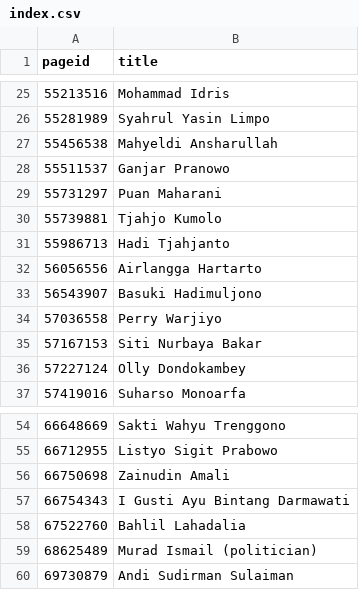
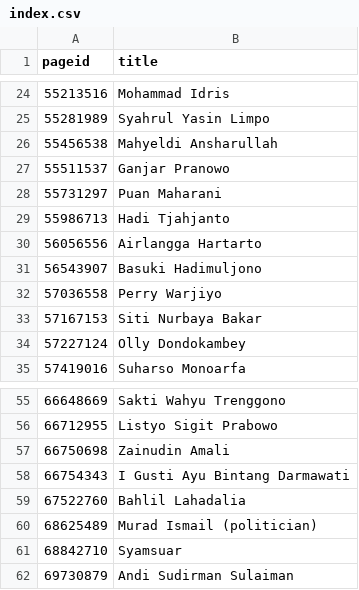
Before and after one commit to every-politician-scrapers/indonesia-ministers, a CSV file: enwiki/index.csv, drawn as a sheet; only a part is shown, gaps mark what is left out; the diff covers the shown part only.

```diff
--- a/enwiki/index.csv
+++ b/enwiki/index.csv
@@ -29,3 +28,2 @@ pageid,title
 55731297,Puan Maharani
-55739881,Tjahjo Kumolo
 55986713,Hadi Tjahjanto
@@ -59,2 +60,3 @@ pageid,title
 68625489,Murad Ismail (politician)
+68842710,Syamsuar
 69730879,Andi Sudirman Sulaiman
```
Also changed, not shown: 5 added rows and 3 removed rows elsewhere in this file, 20 other files.
